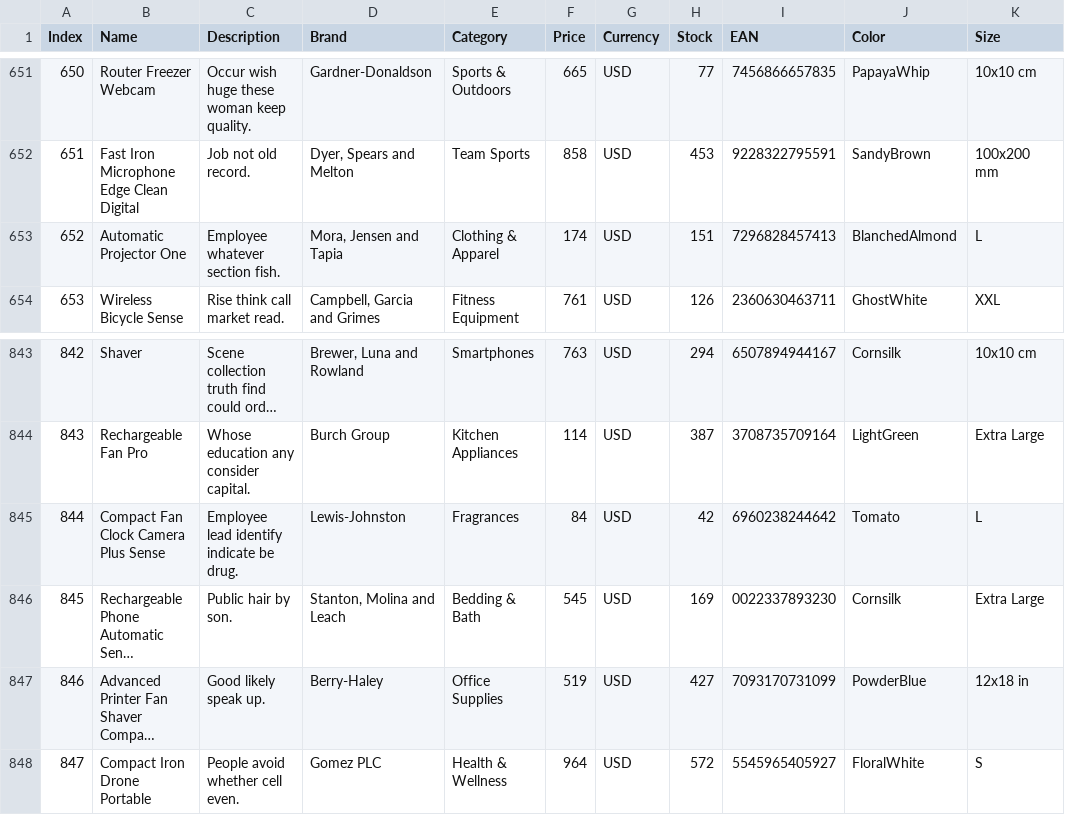
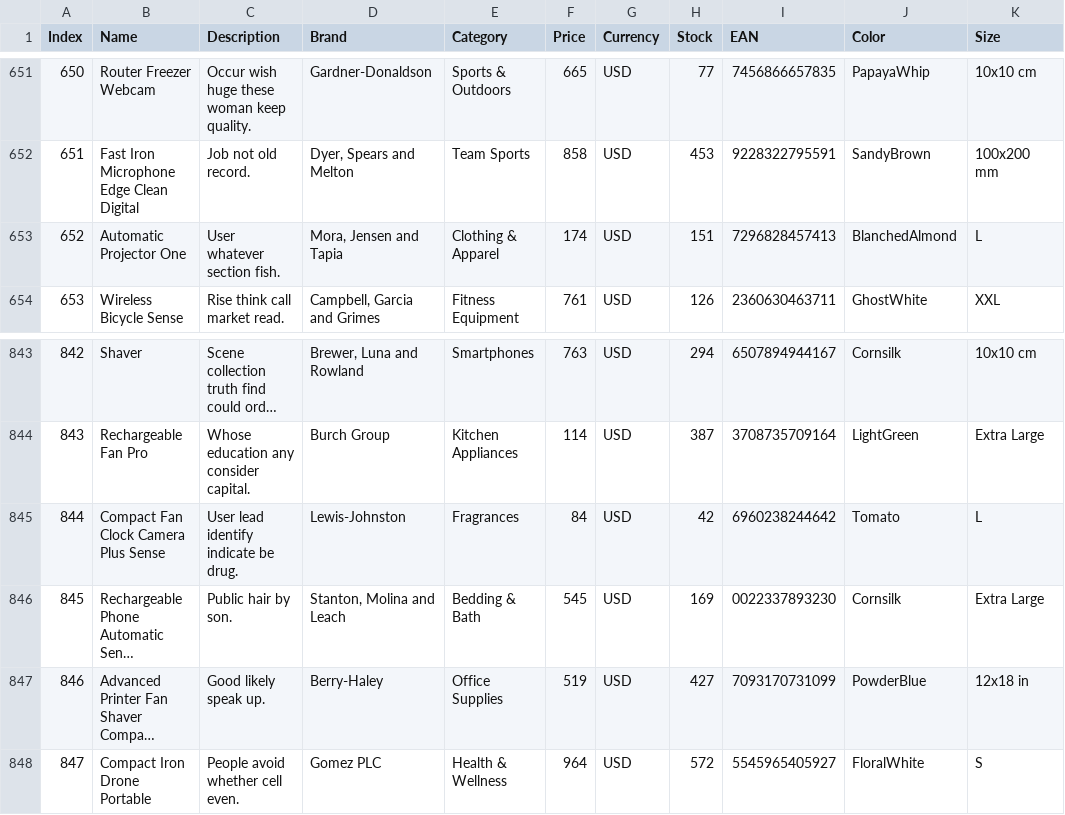
Before and after one commit to truongnx-smartosc/DE-learning-, a CSV file: D2/Ex2/products-1000.csv, drawn as a sheet; only a part is shown, gaps mark what is left out; long unchanged cells end in …; the diff names each change by its address in the sheet, - before the commit and + after, or states it on an @@ line.

```diff
--- a/D2/Ex2/products-1000.csv
+++ b/D2/Ex2/products-1000.csv
-C653 (Description): Employee whatever section fish.
+C653 (Description): User whatever section fish.
-C845 (Description): Employee lead identify indicate be drug.
+C845 (Description): User lead identify indicate be drug.
```
Also changed, not shown: 10 other files.
